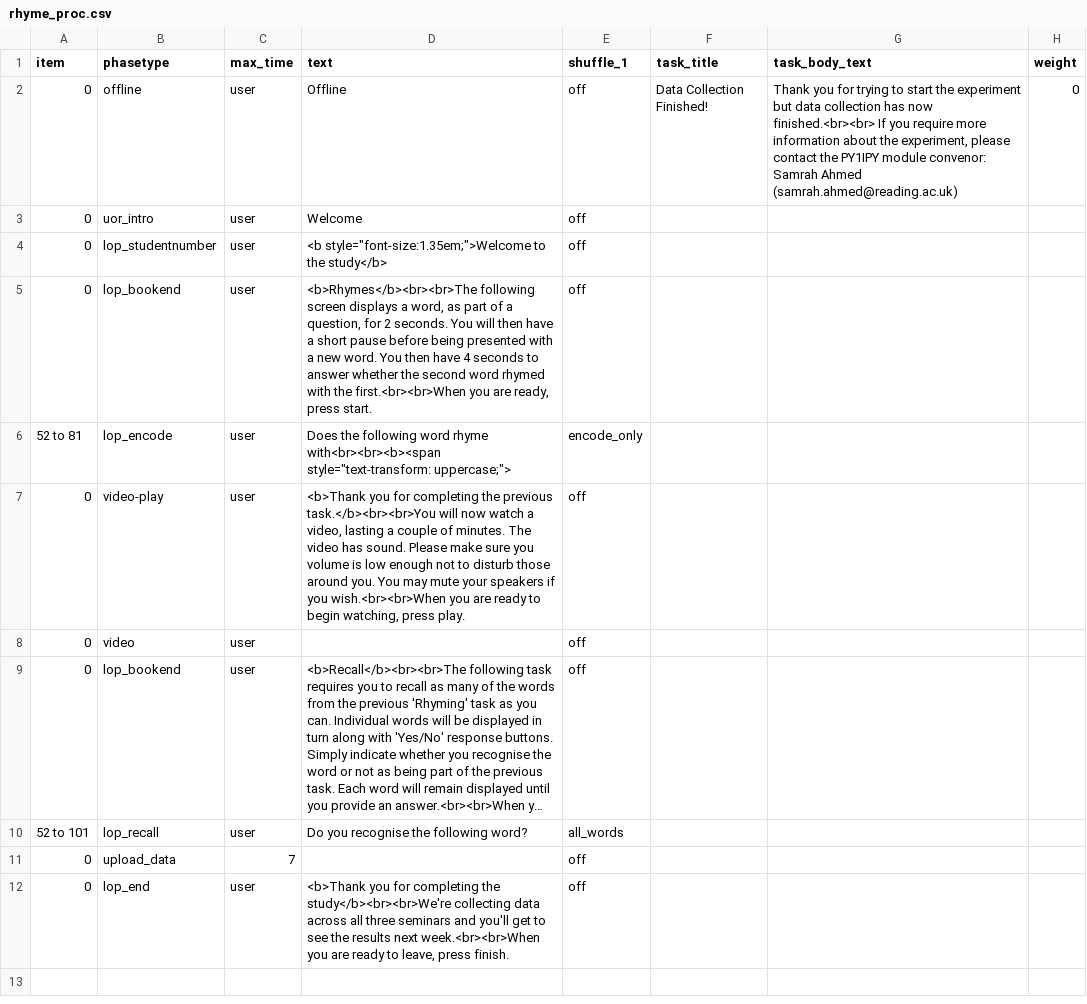
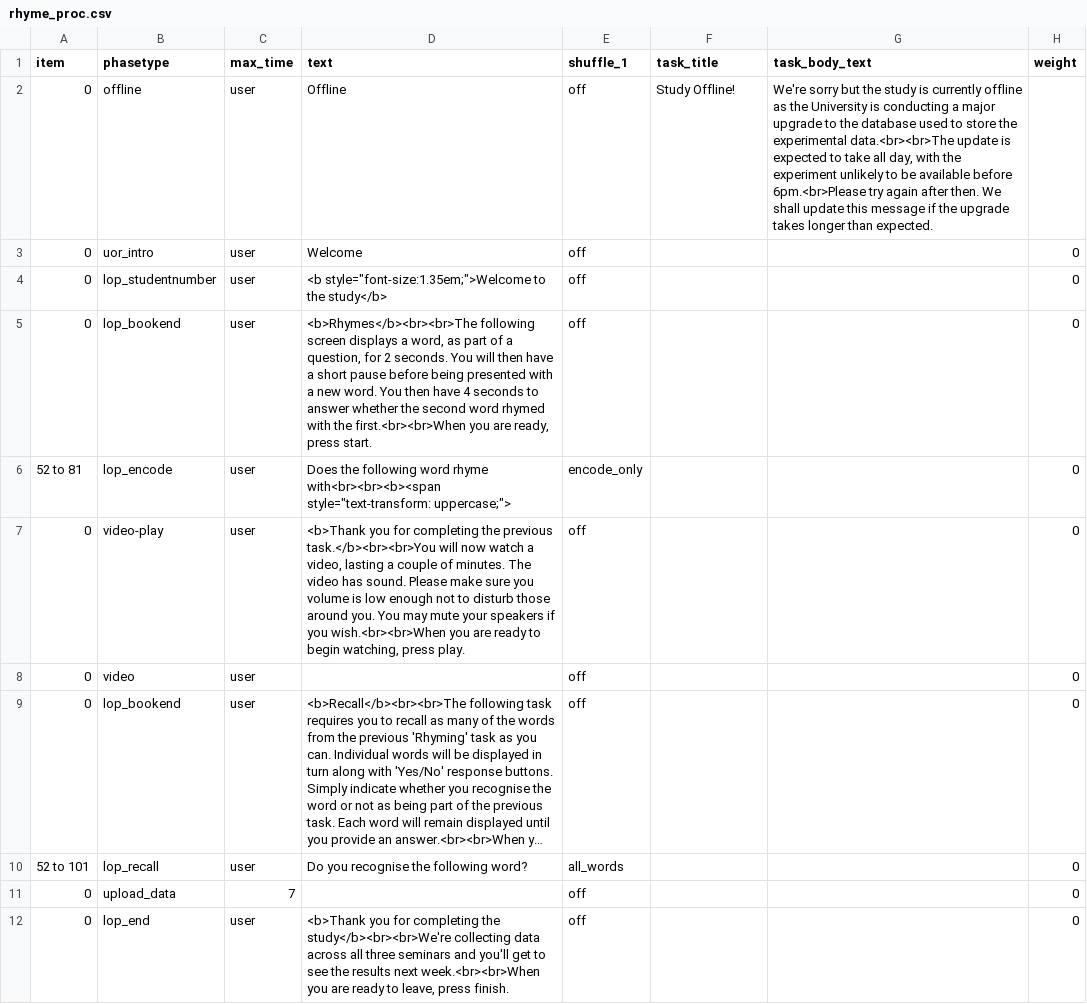
Before and after one commit to tdepsych/collector-experiments, a CSV file: User/Projects/py1ipy/rhyme_proc.csv, drawn as a sheet; long unchanged cells end in …; the diff names each change by its address in the sheet, - before the commit and + after, or states it on an @@ line.

Commit message:
Switching Off LoP during REDCap upgrade

```diff
--- a/User/Projects/py1ipy/rhyme_proc.csv
+++ b/User/Projects/py1ipy/rhyme_proc.csv
-F2 (task_title): Data Collection Finished!
+F2 (task_title): Study Offline!
-G2 (task_body_text): Thank you for trying to start the experiment but data collection has now finished.<br><br> If you require more information about the experiment, please contact the PY1IPY module convenor: Samrah Ahmed (samrah.ahmed@reading.ac.uk)
+G2 (task_body_text): We're sorry but the study is currently offline as the University is conducting a major upgrade to the database used to store the experimental data.<br><br>The update is expected to take all day, with the experiment unlikely to be available before 6pm.<br>Please try again after then. We shall update this message if the upgrade takes longer than expected.
-H2 (weight): 0
+H2 (weight): (empty)
-H3:H12 (weight): (empty)
+H3:H12 (weight): 0
```
Also changed, not shown: User/Projects/py1ipy/deep_proc.csv, User/Projects/py1ipy/shallow_proc.csv, 2 other files.
